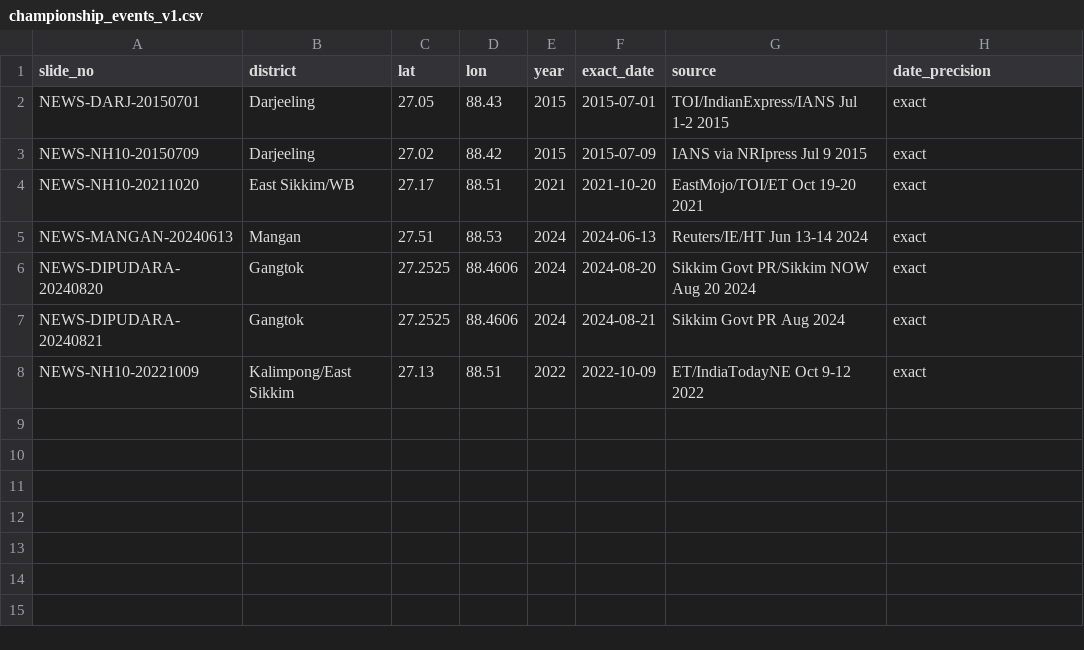
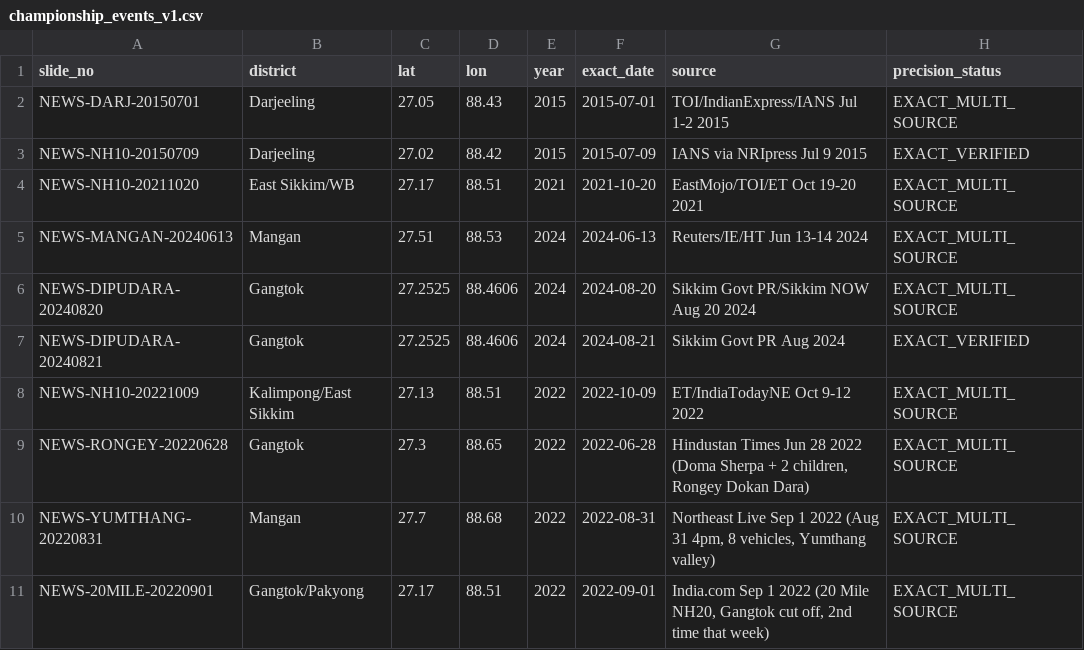
Before and after one commit to Gupta-Sarthak-358/Talus, a CSV file: data/sih26001/evidence/championship_events_v1.csv, drawn as a sheet.

```diff
--- a/data/sih26001/evidence/championship_events_v1.csv
+++ b/data/sih26001/evidence/championship_events_v1.csv
@@ -1,8 +1,11 @@
-slide_no,district,lat,lon,year,exact_date,source,date_precision
-NEWS-DARJ-20150701,Darjeeling,27.05,88.43,2015,2015-07-01,TOI/IndianExpress/IANS Jul 1-2 2015,exact
-NEWS-NH10-20150709,Darjeeling,27.02,88.42,2015,2015-07-09,IANS via NRIpress Jul 9 2015,exact
-NEWS-NH10-20211020,East Sikkim/WB,27.17,88.51,2021,2021-10-20,EastMojo/TOI/ET Oct 19-20 2021,exact
-NEWS-MANGAN-20240613,Mangan,27.51,88.53,2024,2024-06-13,Reuters/IE/HT Jun 13-14 2024,exact
-NEWS-DIPUDARA-20240820,Gangtok,27.2525,88.4606,2024,2024-08-20,Sikkim Govt PR/Sikkim NOW Aug 20 2024,exact
-NEWS-DIPUDARA-20240821,Gangtok,27.2525,88.4606,2024,2024-08-21,Sikkim Govt PR Aug 2024,exact
-NEWS-NH10-20221009,Kalimpong/East Sikkim,27.13,88.51,2022,2022-10-09,ET/IndiaTodayNE Oct 9-12 2022,exact
+slide_no,district,lat,lon,year,exact_date,source,precision_status
+NEWS-DARJ-20150701,Darjeeling,27.05,88.43,2015,2015-07-01,TOI/IndianExpress/IANS Jul 1-2 2015,EXACT_MULTI_SOURCE
+NEWS-NH10-20150709,Darjeeling,27.02,88.42,2015,2015-07-09,IANS via NRIpress Jul 9 2015,EXACT_VERIFIED
+NEWS-NH10-20211020,East Sikkim/WB,27.17,88.51,2021,2021-10-20,EastMojo/TOI/ET Oct 19-20 2021,EXACT_MULTI_SOURCE
+NEWS-MANGAN-20240613,Mangan,27.51,88.53,2024,2024-06-13,Reuters/IE/HT Jun 13-14 2024,EXACT_MULTI_SOURCE
+NEWS-DIPUDARA-20240820,Gangtok,27.2525,88.4606,2024,2024-08-20,Sikkim Govt PR/Sikkim NOW Aug 20 2024,EXACT_MULTI_SOURCE
+NEWS-DIPUDARA-20240821,Gangtok,27.2525,88.4606,2024,2024-08-21,Sikkim Govt PR Aug 2024,EXACT_VERIFIED
+NEWS-NH10-20221009,Kalimpong/East Sikkim,27.13,88.51,2022,2022-10-09,ET/IndiaTodayNE Oct 9-12 2022,EXACT_MULTI_SOURCE
+NEWS-RONGEY-20220628,Gangtok,27.3,88.65,2022,2022-06-28,"Hindustan Times Jun 28 2022 (Doma Sherpa + 2 children, Rongey Dokan Dara)",EXACT_MULTI_SOURCE
+NEWS-YUMTHANG-20220831,Mangan,27.7,88.68,2022,2022-08-31,"Northeast Live Sep 1 2022 (Aug 31 4pm, 8 vehicles, Yumthang valley)",EXACT_MULTI_SOURCE
+NEWS-20MILE-20220901,Gangtok/Pakyong,27.17,88.51,2022,2022-09-01,"India.com Sep 1 2022 (20 Mile NH20, Gangtok cut off, 2nd time that week)",EXACT_MULTI_SOURCE
```
Also changed, not shown: data/sih26001/evidence/trackA_candidates.csv, 2 other files.
